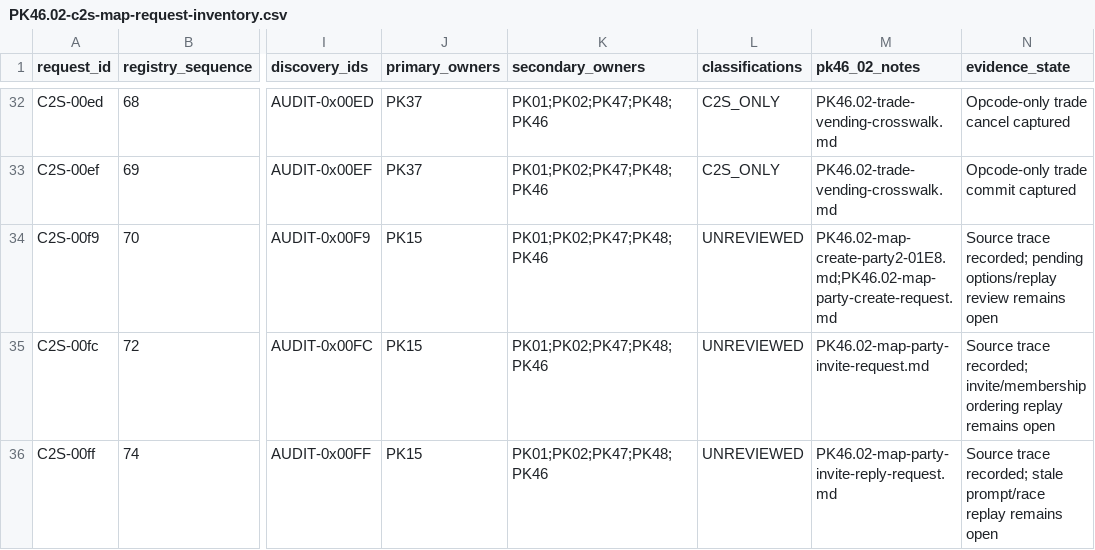
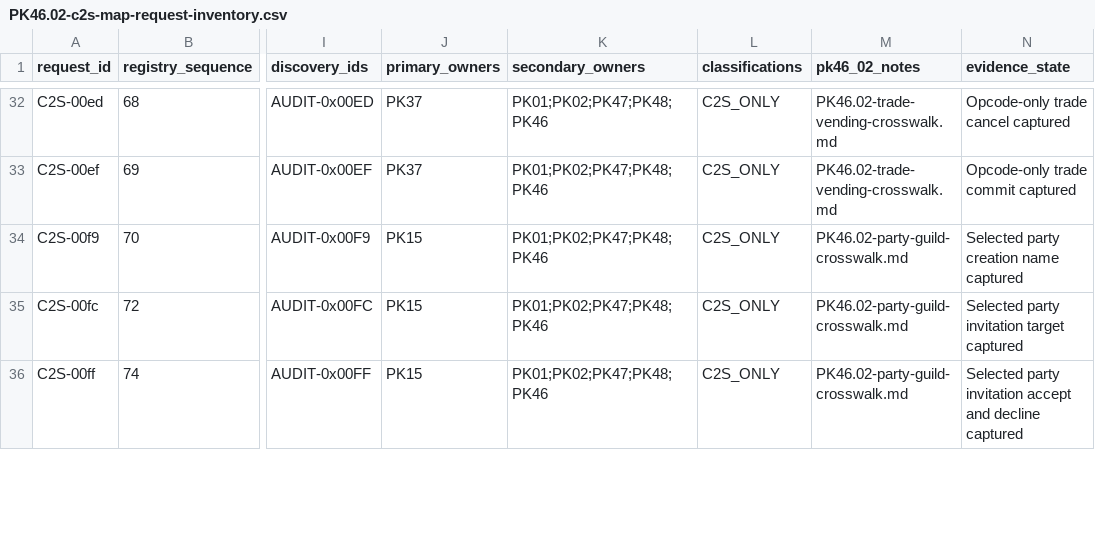
Before and after one commit to Sziadan/open-midgard, a CSV file: docs/packets/evidence/PK46.02-c2s-map-request-inventory.csv, drawn as a sheet; only a part is shown, gaps mark what is left out; the diff covers the shown part only; the diff names each change by its address in the sheet, - before the commit and + after, or states it on an @@ line.

Commit message:
packet(PK46.02): verify selected party and guild requests

```diff
--- a/docs/packets/evidence/PK46.02-c2s-map-request-inventory.csv
+++ b/docs/packets/evidence/PK46.02-c2s-map-request-inventory.csv
-L34:L36 (classifications): UNREVIEWED
+L34:L36 (classifications): C2S_ONLY
-M34 (pk46_02_notes): PK46.02-map-create-party2-01E8.md;PK46.02-map-party-create-request.md
+M34 (pk46_02_notes): PK46.02-party-guild-crosswalk.md
-N34 (evidence_state): Source trace recorded; pending options/replay review remains open
+N34 (evidence_state): Selected party creation name captured
-M35 (pk46_02_notes): PK46.02-map-party-invite-request.md
+M35 (pk46_02_notes): PK46.02-party-guild-crosswalk.md
-N35 (evidence_state): Source trace recorded; invite/membership ordering replay remains open
+N35 (evidence_state): Selected party invitation target captured
-M36 (pk46_02_notes): PK46.02-map-party-invite-reply-request.md
+M36 (pk46_02_notes): PK46.02-party-guild-crosswalk.md
-N36 (evidence_state): Source trace recorded; stale prompt/race replay remains open
+N36 (evidence_state): Selected party invitation accept and decline captured
```
Also changed, not shown: 18 edited cells elsewhere in this file, docs/packets/coverage.csv, 5 other files.
